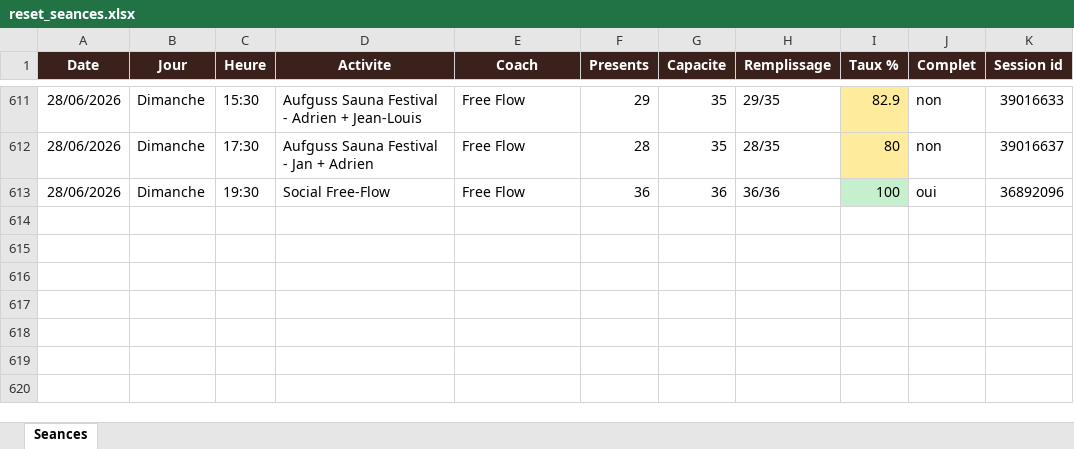
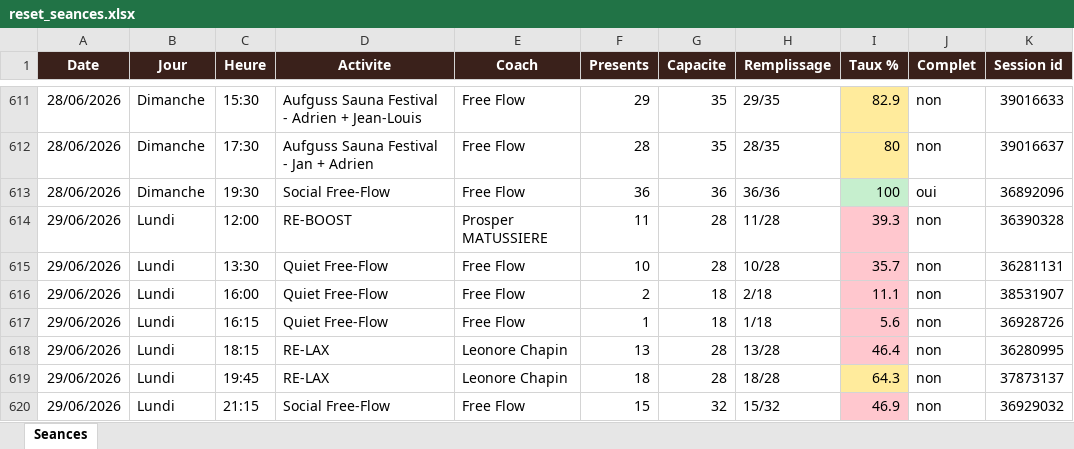
Before and after one commit to sbbb-git/reset, an Excel workbook: reset_seances.xlsx, sheet Seances, drawn as a sheet; only a part is shown, gaps mark what is left out; values as stored, in another font and other column widths than the file's, no borders; the diff names each change by its address in the sheet, - before the commit and + after, or states it on an @@ line.

```diff
--- a/reset_seances.xlsx (sheet Seances)
+++ b/reset_seances.xlsx (sheet Seances)
+row 614: 29/06/2026 | Lundi | 12:00 | RE-BOOST | Prosper MATUSSIERE | 11 | 28 | 11/28 | 39.3 | non | 36390328
+row 615: 29/06/2026 | Lundi | 13:30 | Quiet Free-Flow | Free Flow | 10 | 28 | 10/28 | 35.7 | non | 36281131
+row 616: 29/06/2026 | Lundi | 16:00 | Quiet Free-Flow | Free Flow | 2 | 18 | 2/18 | 11.1 | non | 38531907
+row 617: 29/06/2026 | Lundi | 16:15 | Quiet Free-Flow | Free Flow | 1 | 18 | 1/18 | 5.6 | non | 36928726
+row 618: 29/06/2026 | Lundi | 18:15 | RE-LAX | Leonore Chapin | 13 | 28 | 13/28 | 46.4 | non | 36280995
+row 619: 29/06/2026 | Lundi | 19:45 | RE-LAX | Leonore Chapin | 18 | 28 | 18/28 | 64.3 | non | 37873137
+row 620: 29/06/2026 | Lundi | 21:15 | Social Free-Flow | Free Flow | 15 | 32 | 15/32 | 46.9 | non | 36929032
```
Also changed, not shown: 3 other files.
